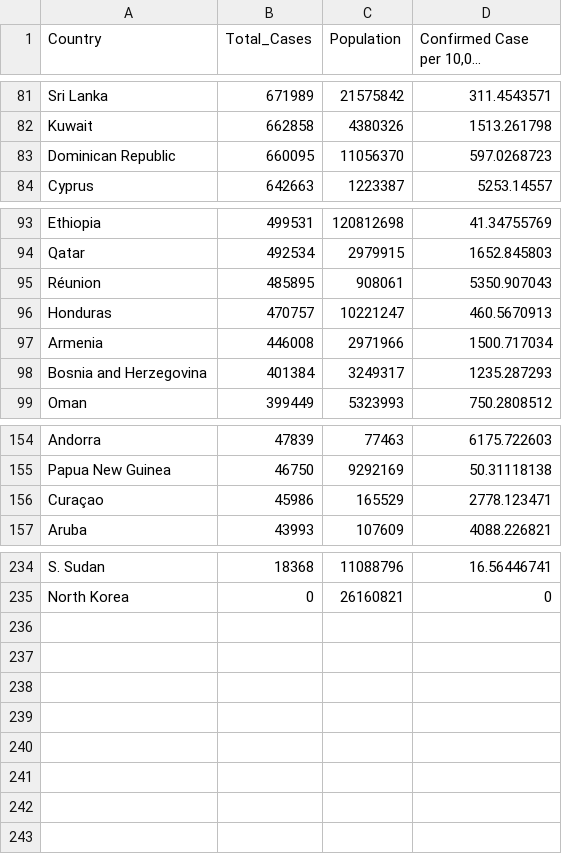
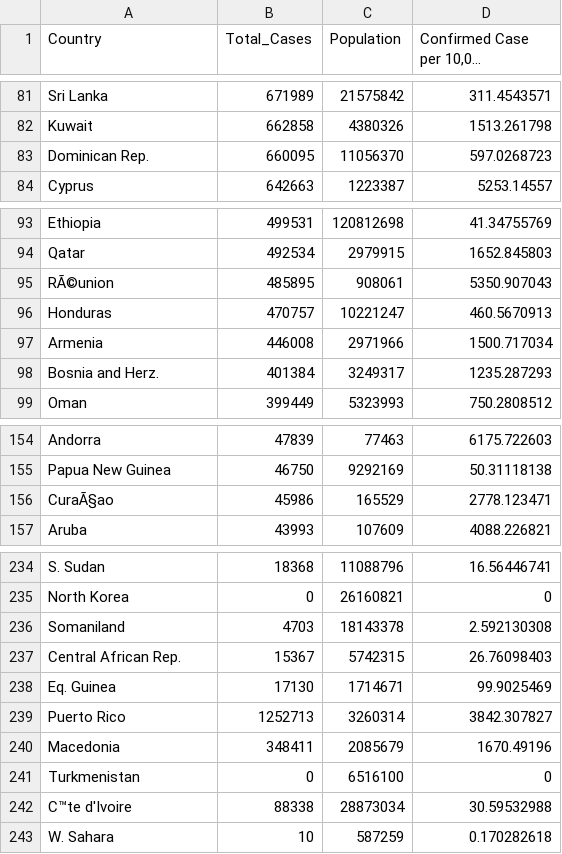
Before and after one commit to JingWei-Loh/FIT3179_Homework_W9, a CSV file: data/confirmed_case_map_use.csv, drawn as a sheet; only a part is shown, gaps mark what is left out; long unchanged cells end in …; the diff names each change by its address in the sheet, - before the commit and + after, or states it on an @@ line.

Commit message:
Add files via upload

```diff
--- a/data/confirmed_case_map_use.csv
+++ b/data/confirmed_case_map_use.csv
-A83 (Country): Dominican Republic
+A83 (Country): Dominican Rep.
-A95 (Country): Réunion
+A95 (Country): RÃ©union
-A98 (Country): Bosnia and Herzegovina
+A98 (Country): Bosnia and Herz.
-A156 (Country): Curaçao
+A156 (Country): CuraÃ§ao
+row 236: Somaniland | 4703 | 18143378 | 2.592130308
+row 237: Central African Rep. | 15367 | 5742315 | 26.76098403
+row 238: Eq. Guinea | 17130 | 1714671 | 99.9025469
+row 239: Puerto Rico | 1252713 | 3260314 | 3842.307827
+row 240: Macedonia | 348411 | 2085679 | 1670.49196
+row 241: Turkmenistan | 0 | 6516100 | 0
+row 242: C™te d'Ivoire | 88338 | 28873034 | 30.59532988
+row 243: W. Sahara | 10 | 587259 | 0.170282618
```
